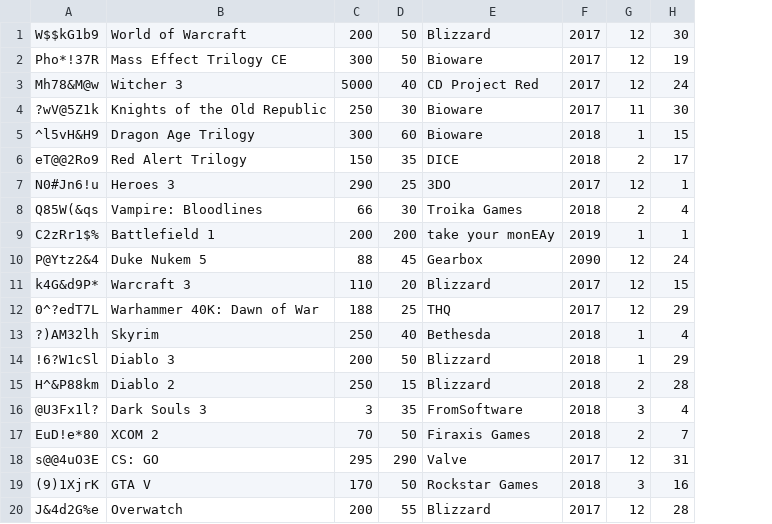
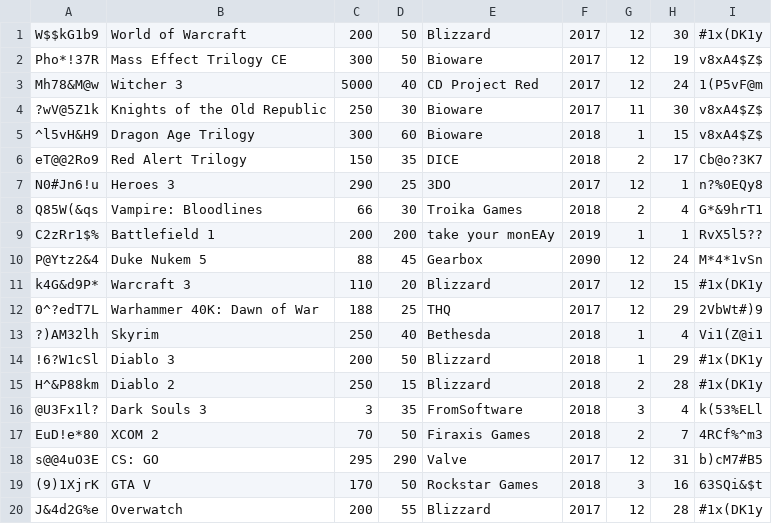
Before and after one commit to DanielCs1988/ERP, a CSV file: logistics/orders.csv, drawn as a sheet; the diff names each change by its address in the sheet, - before the commit and + after, or states it on an @@ line.

```diff
--- a/logistics/orders.csv
+++ b/logistics/orders.csv
+column I, rows 1-20: #1x(DK1y | v8xA4$Z$ | 1(P5vF@m | v8xA4$Z$ | v8xA4$Z$ | Cb@o?3K7 | n?%0EQy8 | G*&9hrT1 | RvX5l5?? | M*4*1vSn | #1x(DK1y | 2VbWt#)9 | Vi1(Z@i1 | #1x(DK1y | #1x(DK1y | k(53%ELl | 4RCf%^m3 | b)cM7#B5 | 63SQi&$t | #1x(DK1y
```
Also changed, not shown: 2 other files.
